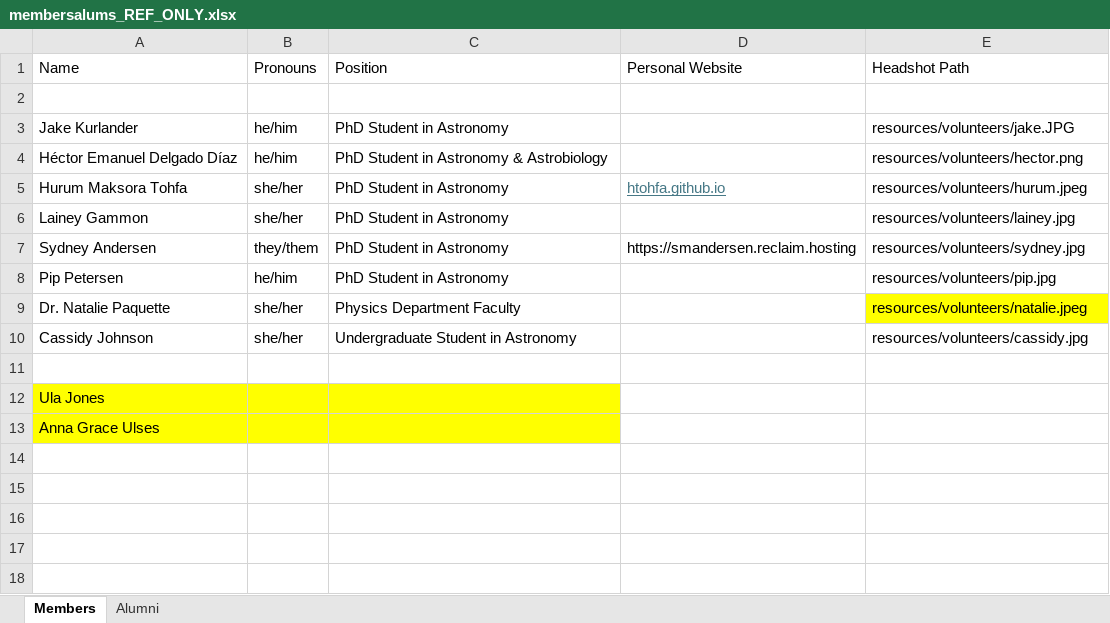
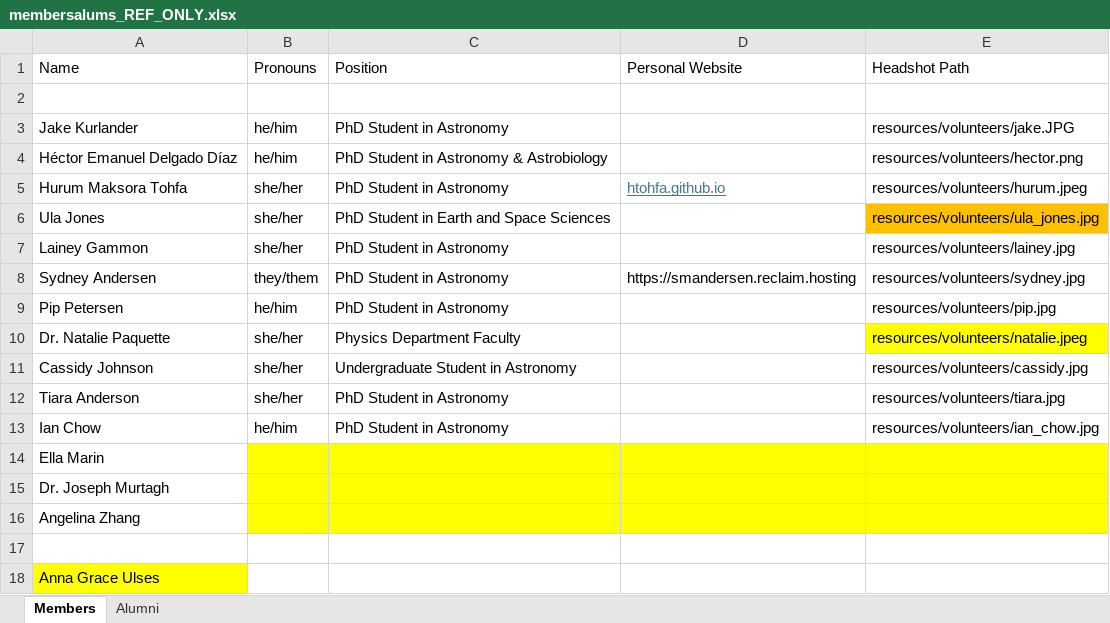
Before and after one commit to e-steam/e-steam.github.io, an Excel workbook: resources/membersalums_REF_ONLY.xlsx, sheet Members, drawn as a sheet; values as stored, in another font and other column widths than the file's, no borders; removed rows and columns are numbered as before the commit, all else as after; the diff names each change by its address in the sheet, - before the commit and + after, or states it on an @@ line.

Commit message:
add some new members and summer camp photo

```diff
--- a/resources/membersalums_REF_ONLY.xlsx (sheet Members)
+++ b/resources/membersalums_REF_ONLY.xlsx (sheet Members)
+row 6: Ula Jones | she/her | PhD Student in Earth and Space Sciences |  | resources/volunteers/ula_jones.jpg
+row 12: Tiara Anderson | she/her | PhD Student in Astronomy |  | resources/volunteers/tiara.jpg
+row 13: Ian Chow | he/him | PhD Student in Astronomy |  | resources/volunteers/ian_chow.jpg
+row 14: Ella Marin
+row 15: Dr. Joseph Murtagh
+row 16: Angelina Zhang
-row 12: Ula Jones
-B18:C18 fill: #FFFF00
+B18:C18 fill: none
```
Also changed, not shown: 5 other files.
